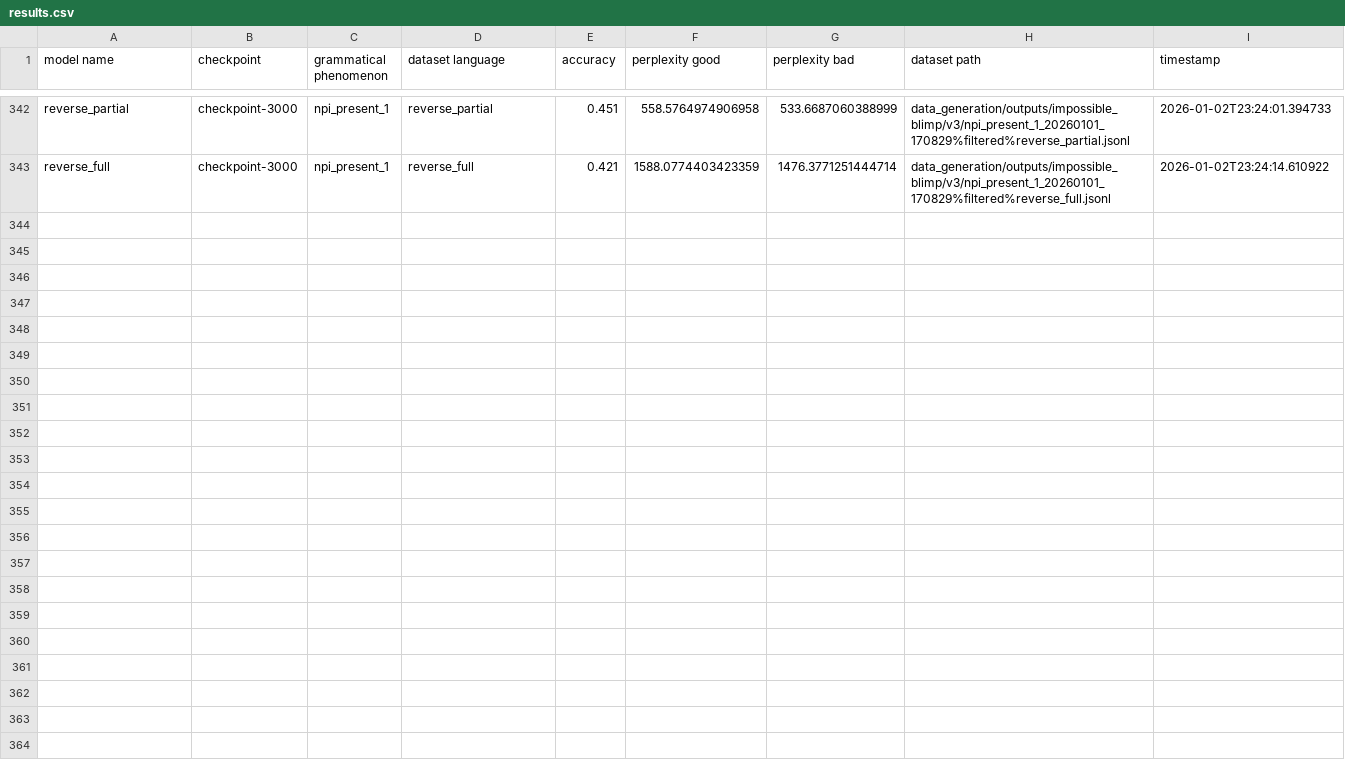
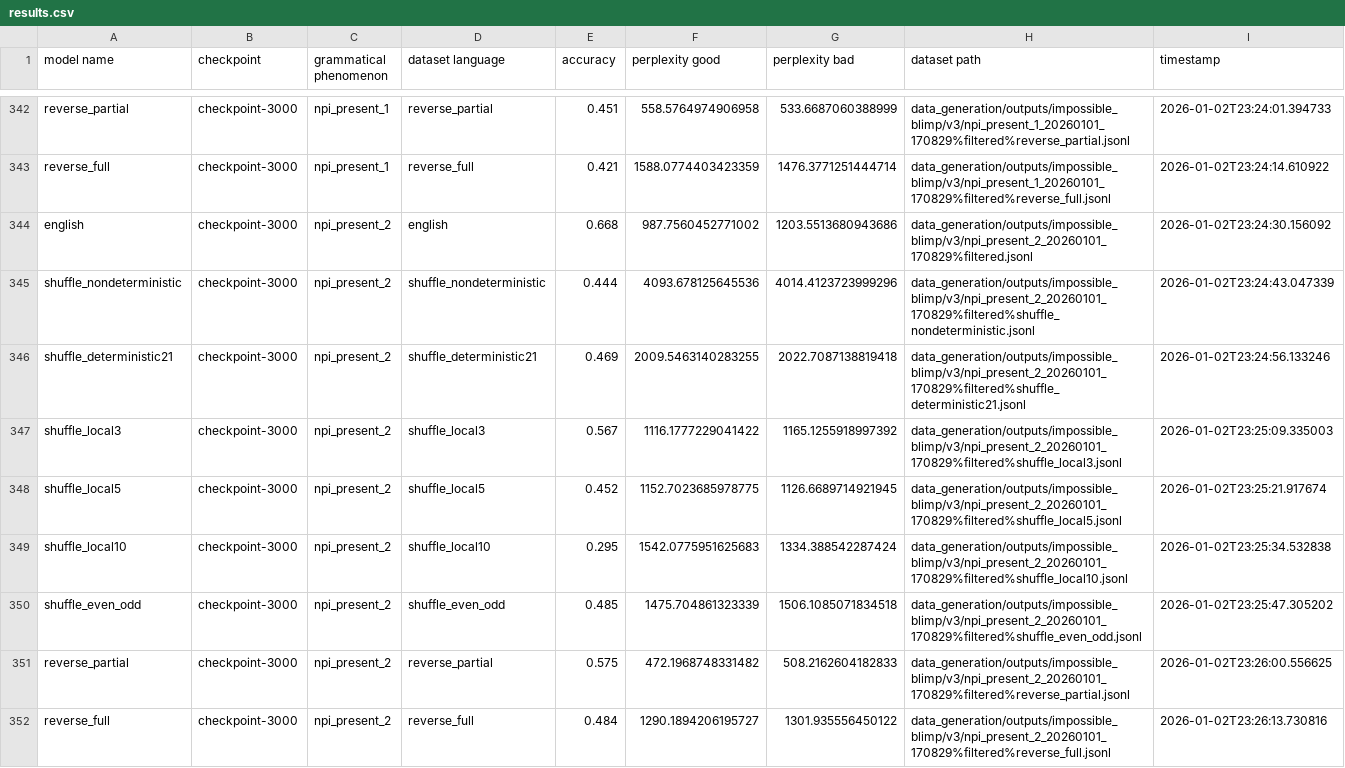
Before and after one commit to ramjanarthan/impossible-languages, a CSV file: experiments/output/v3/results.csv, drawn as a sheet; only a part is shown, gaps mark what is left out; the diff names each change by its address in the sheet, - before the commit and + after, or states it on an @@ line.

Commit message:
batch run experiment -npi_present_2_20260101_170829
Model families: english shuffle_nondeterministic shuffle_deterministic21 shuffle_local3 shuffle_local5 shuffle_local10 shuffle_even_odd reverse_partial reverse_full Dataset: data_generation/outputs/impossible_blimp/v3/npi_present_2_20260101_170829%filtered.jsonl

```diff
--- a/experiments/output/v3/results.csv
+++ b/experiments/output/v3/results.csv
+row 344: english | checkpoint-3000 | npi_present_2 | english | 0.668 | 987.7560452771002 | 1203.5513680943686 | data_generation/outputs/impossible_blimp/v3/npi_present_2_20260101_170829%filtered.jsonl | 2026-01-02T23:24:30.156092
+row 345: shuffle_nondeterministic | checkpoint-3000 | npi_present_2 | shuffle_nondeterministic | 0.444 | 4093.678125645536 | 4014.4123723999296 | data_generation/outputs/impossible_blimp/v3/npi_present_2_20260101_170829%filtered%shuffle_nondeterministic.jsonl | 2026-01-02T23:24:43.047339
+row 346: shuffle_deterministic21 | checkpoint-3000 | npi_present_2 | shuffle_deterministic21 | 0.469 | 2009.5463140283255 | 2022.7087138819418 | data_generation/outputs/impossible_blimp/v3/npi_present_2_20260101_170829%filtered%shuffle_deterministic21.jsonl | 2026-01-02T23:24:56.133246
+row 347: shuffle_local3 | checkpoint-3000 | npi_present_2 | shuffle_local3 | 0.567 | 1116.1777229041422 | 1165.1255918997392 | data_generation/outputs/impossible_blimp/v3/npi_present_2_20260101_170829%filtered%shuffle_local3.jsonl | 2026-01-02T23:25:09.335003
+row 348: shuffle_local5 | checkpoint-3000 | npi_present_2 | shuffle_local5 | 0.452 | 1152.7023685978775 | 1126.6689714921945 | data_generation/outputs/impossible_blimp/v3/npi_present_2_20260101_170829%filtered%shuffle_local5.jsonl | 2026-01-02T23:25:21.917674
+row 349: shuffle_local10 | checkpoint-3000 | npi_present_2 | shuffle_local10 | 0.295 | 1542.0775951625683 | 1334.388542287424 | data_generation/outputs/impossible_blimp/v3/npi_present_2_20260101_170829%filtered%shuffle_local10.jsonl | 2026-01-02T23:25:34.532838
+row 350: shuffle_even_odd | checkpoint-3000 | npi_present_2 | shuffle_even_odd | 0.485 | 1475.704861323339 | 1506.1085071834518 | data_generation/outputs/impossible_blimp/v3/npi_present_2_20260101_170829%filtered%shuffle_even_odd.jsonl | 2026-01-02T23:25:47.305202
+row 351: reverse_partial | checkpoint-3000 | npi_present_2 | reverse_partial | 0.575 | 472.1968748331482 | 508.2162604182833 | data_generation/outputs/impossible_blimp/v3/npi_present_2_20260101_170829%filtered%reverse_partial.jsonl | 2026-01-02T23:26:00.556625
+row 352: reverse_full | checkpoint-3000 | npi_present_2 | reverse_full | 0.484 | 1290.1894206195727 | 1301.935556450122 | data_generation/outputs/impossible_blimp/v3/npi_present_2_20260101_170829%filtered%reverse_full.jsonl | 2026-01-02T23:26:13.730816
```
